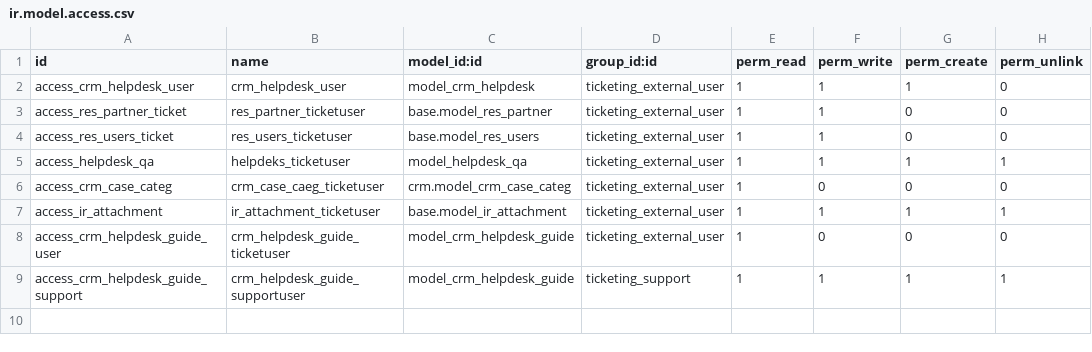
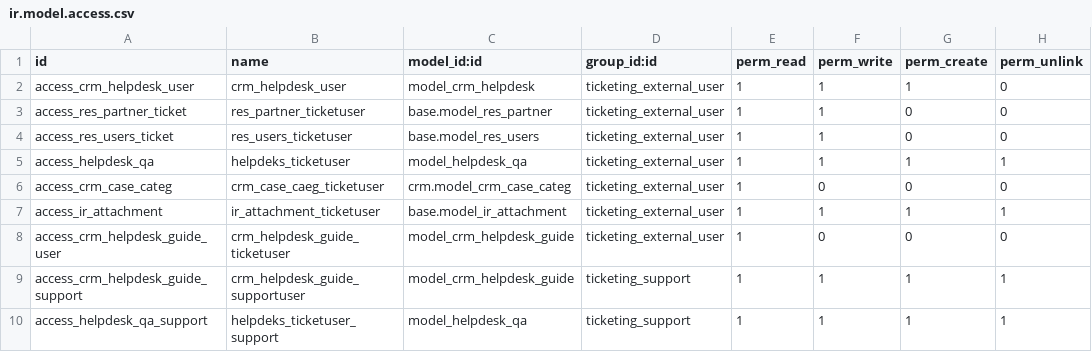
Before and after one commit to cogitoweb/enhanced_helpdesk, a CSV file: security/ir.model.access.csv, drawn as a sheet; the diff names each change by its address in the sheet, - before the commit and + after, or states it on an @@ line.

Commit message:
avanzmaneto helpdesk

```diff
--- a/security/ir.model.access.csv
+++ b/security/ir.model.access.csv
+row 10: access_helpdesk_qa_support | helpdeks_ticketuser_support | model_helpdesk_qa | ticketing_support | 1 | 1 | 1 | 1
```
Also changed, not shown: 9 other files.
